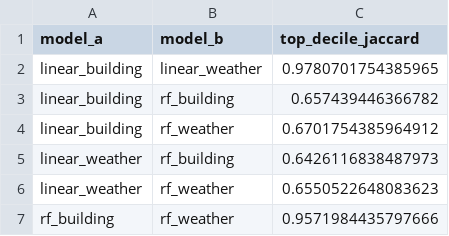
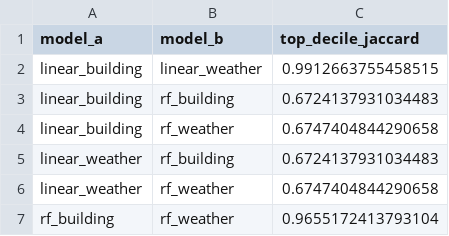
Before and after one commit to nithideiv/la-energy-audit-prioritization, a CSV file: outputs/model_ranking_stability.csv, drawn as a sheet.

```diff
--- a/outputs/model_ranking_stability.csv
+++ b/outputs/model_ranking_stability.csv
@@ -1,7 +1,7 @@
 model_a,model_b,top_decile_jaccard
-linear_building,linear_weather,0.9780701754385965
-linear_building,rf_building,0.657439446366782
-linear_building,rf_weather,0.6701754385964912
-linear_weather,rf_building,0.6426116838487973
-linear_weather,rf_weather,0.6550522648083623
-rf_building,rf_weather,0.9571984435797666
+linear_building,linear_weather,0.9912663755458515
+linear_building,rf_building,0.6724137931034483
+linear_building,rf_weather,0.6747404844290658
+linear_weather,rf_building,0.6724137931034483
+linear_weather,rf_weather,0.6747404844290658
+rf_building,rf_weather,0.9655172413793104
```
Also changed, not shown: data/interim/geocodes.csv, outputs/cluster_selection.csv, 23 other files.
